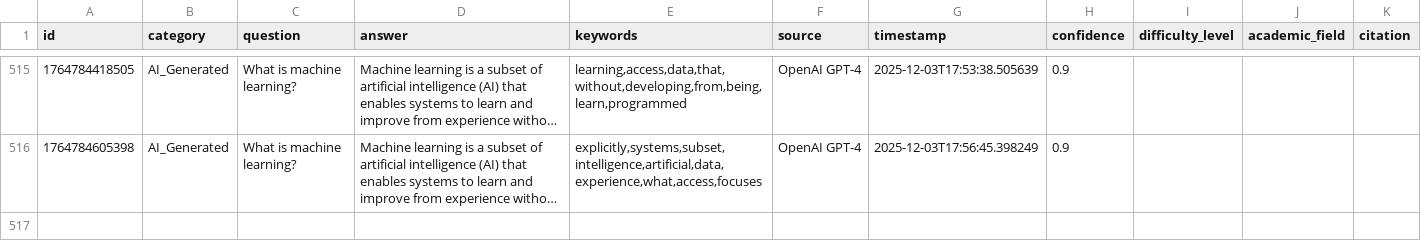
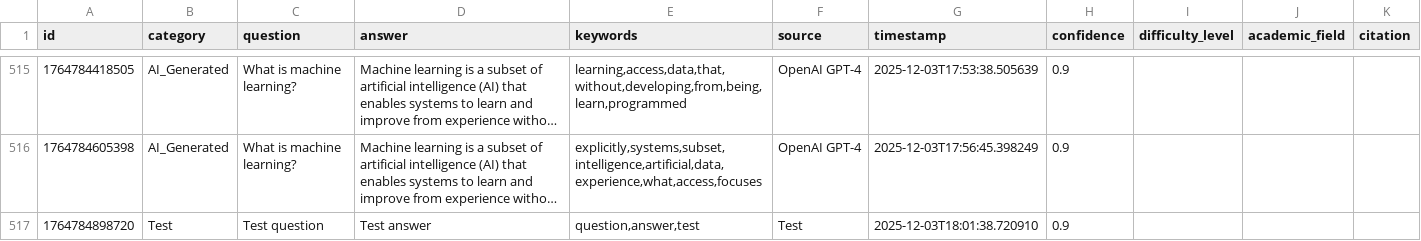
Before and after one commit to TechDreamAfrica/aivi, a CSV file: offline_data/aivi_knowledge_base.csv, drawn as a sheet; only a part is shown, gaps mark what is left out; long unchanged cells end in …; the diff names each change by its address in the sheet, - before the commit and + after, or states it on an @@ line.

```diff
--- a/offline_data/aivi_knowledge_base.csv
+++ b/offline_data/aivi_knowledge_base.csv
+row 517: 1764784898720 | Test | Test question | Test answer | question,answer,test | Test | 2025-12-03T18:01:38.720910 | 0.9
```
Also changed, not shown: 2 other files.
